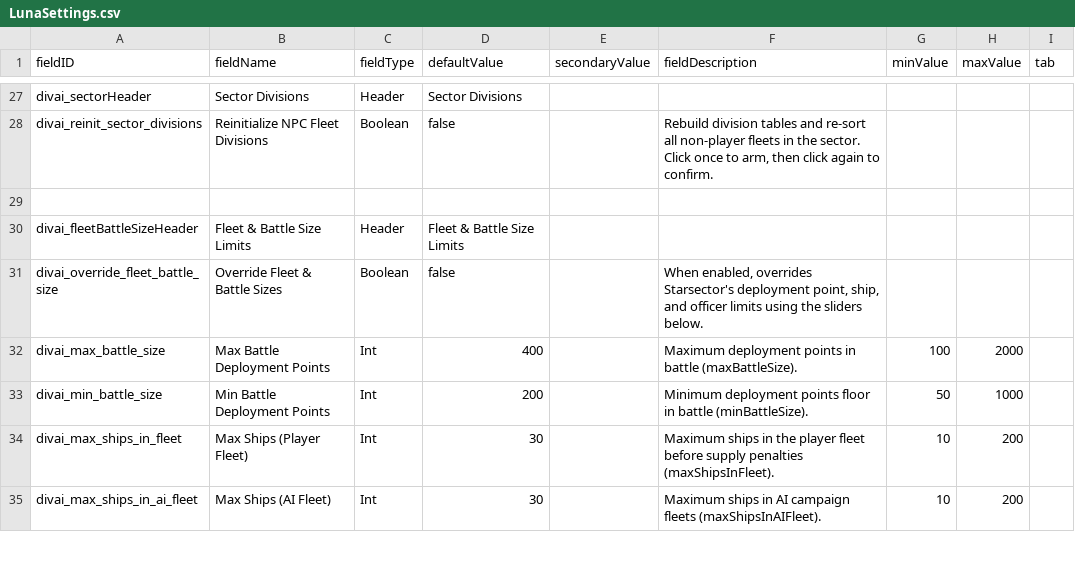
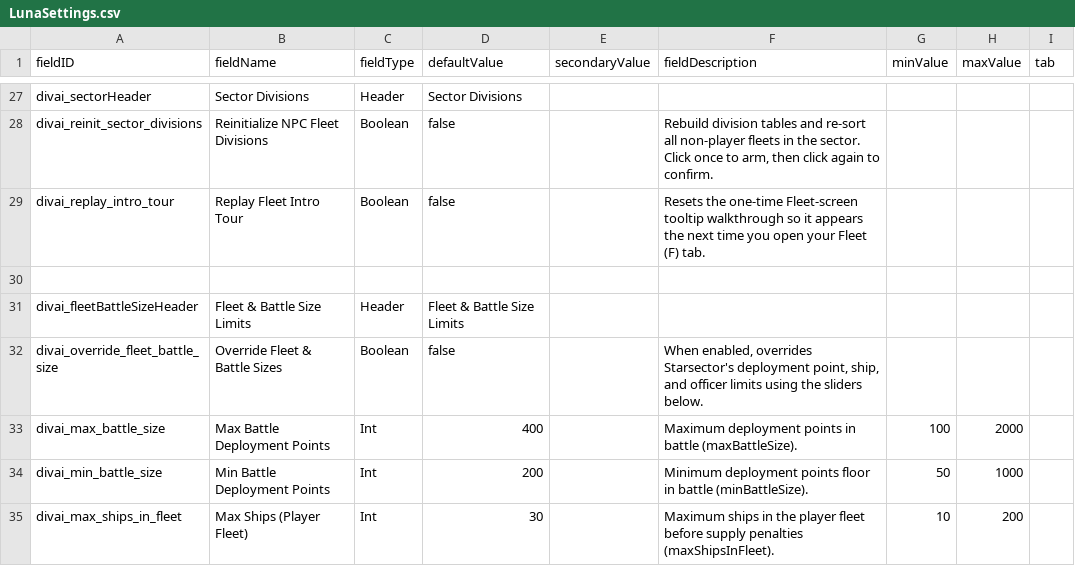
Before and after one commit to defarius777/Divisions-Command-and-Control-Mod-for-Starsector, a CSV file: mod/data/config/LunaSettings.csv, drawn as a sheet; only a part is shown, gaps mark what is left out; the shorter side is filled out with more unchanged rows; the diff names each change by its address in the sheet, - before the commit and + after, or states it on an @@ line.

Commit message:
Add 0.98a Codex entries, 8-step Fleet Intro Tour, Division Creation matrix, Medium/Light Battlecarriers, and UI readability overhaul

```diff
--- a/mod/data/config/LunaSettings.csv
+++ b/mod/data/config/LunaSettings.csv
+row 29: divai_replay_intro_tour | Replay Fleet Intro Tour | Boolean | false |  | Resets the one-time Fleet-screen tooltip walkthrough so it appears the next time you open your Fleet (F) tab.
```
Also changed, not shown: 20 other files.
